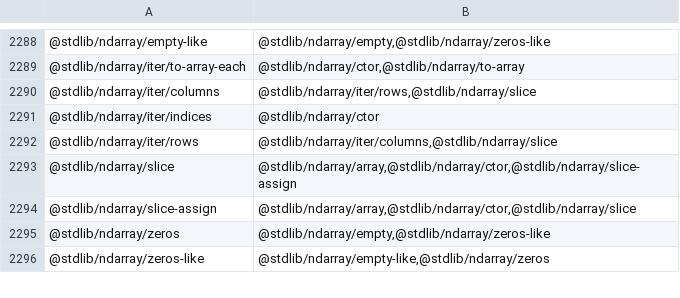
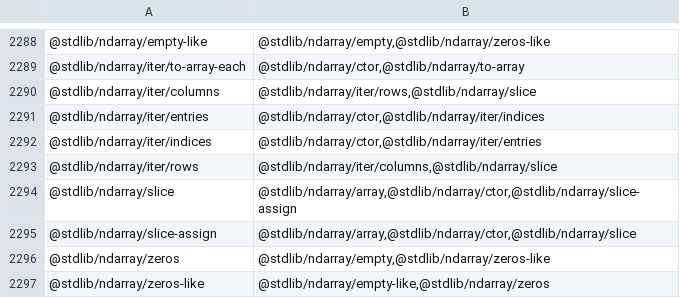
Before and after one commit to stdlib-js/namespace, a CSV file: pkg2related/data/data.csv, drawn as a sheet; only a part is shown, gaps mark what is left out.

```diff
--- a/pkg2related/data/data.csv
+++ b/pkg2related/data/data.csv
@@ -2290,3 +2290,4 @@
 "@stdlib/ndarray/iter/columns","@stdlib/ndarray/iter/rows,@stdlib/ndarray/slice"
-"@stdlib/ndarray/iter/indices","@stdlib/ndarray/ctor"
+"@stdlib/ndarray/iter/entries","@stdlib/ndarray/ctor,@stdlib/ndarray/iter/indices"
+"@stdlib/ndarray/iter/indices","@stdlib/ndarray/ctor,@stdlib/ndarray/iter/entries"
 "@stdlib/ndarray/iter/rows","@stdlib/ndarray/iter/columns,@stdlib/ndarray/slice"
```
Also changed, not shown: alias2pkg/data/data.csv, alias2related/data/data.csv, 16 other files.
